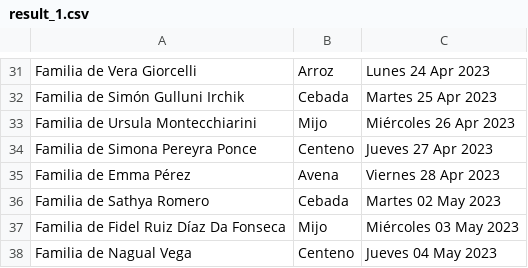
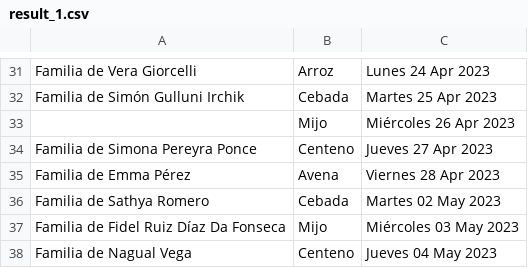
Before and after one commit to lgiorcelli/meriendas, a CSV file: src/main/resources/result_1.csv, drawn as a sheet; only a part is shown, gaps mark what is left out.

```diff
--- a/src/main/resources/result_1.csv
+++ b/src/main/resources/result_1.csv
@@ -32,3 +32,3 @@ Familia de Vera Giorcelli; Arroz; Lunes 24 Apr 2023
 Familia de Simón Gulluni Irchik; Cebada; Martes 25 Apr 2023
-Familia de Ursula Montecchiarini; Mijo; Miércoles 26 Apr 2023
+; Mijo; Miércoles 26 Apr 2023
 Familia de Simona Pereyra Ponce; Centeno; Jueves 27 Apr 2023
```
Also changed, not shown: 3 other files.
